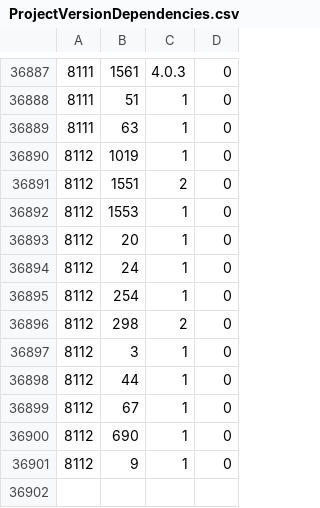
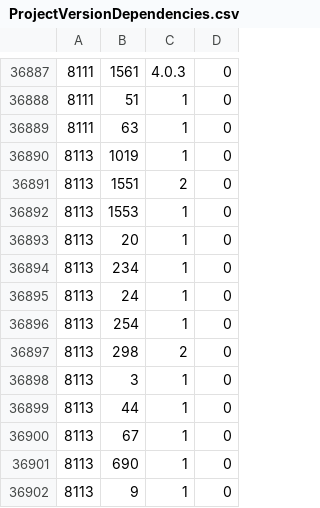
Before and after one commit to cppan/database, a CSV file: ProjectVersionDependencies.csv, drawn as a sheet; only a part is shown, gaps mark what is left out.

```diff
--- a/ProjectVersionDependencies.csv
+++ b/ProjectVersionDependencies.csv
@@ -36889,13 +36889,14 @@
 8111;63;1;0
-8112;1019;1;0
-8112;1551;2;0
-8112;1553;1;0
-8112;20;1;0
-8112;24;1;0
-8112;254;1;0
-8112;298;2;0
-8112;3;1;0
-8112;44;1;0
-8112;67;1;0
-8112;690;1;0
-8112;9;1;0
+8113;1019;1;0
+8113;1551;2;0
+8113;1553;1;0
+8113;20;1;0
+8113;234;1;0
+8113;24;1;0
+8113;254;1;0
+8113;298;2;0
+8113;3;1;0
+8113;44;1;0
+8113;67;1;0
+8113;690;1;0
+8113;9;1;0
```
Also changed, not shown: ProjectVersions.csv, 1 other file.
